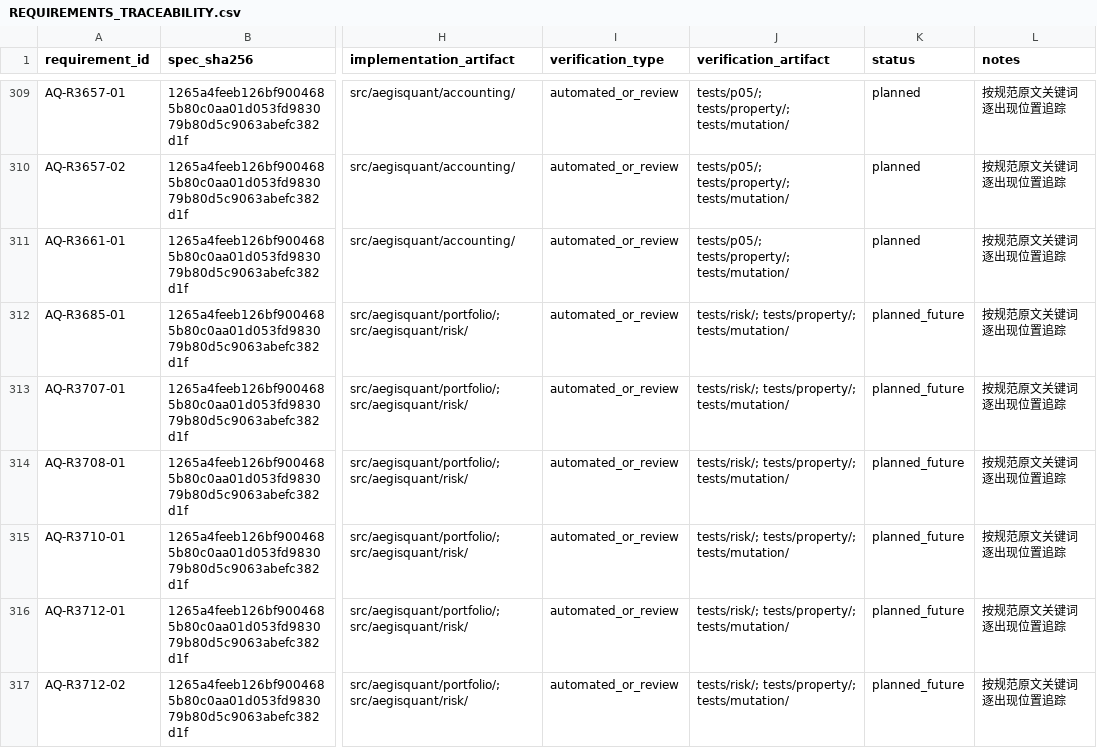
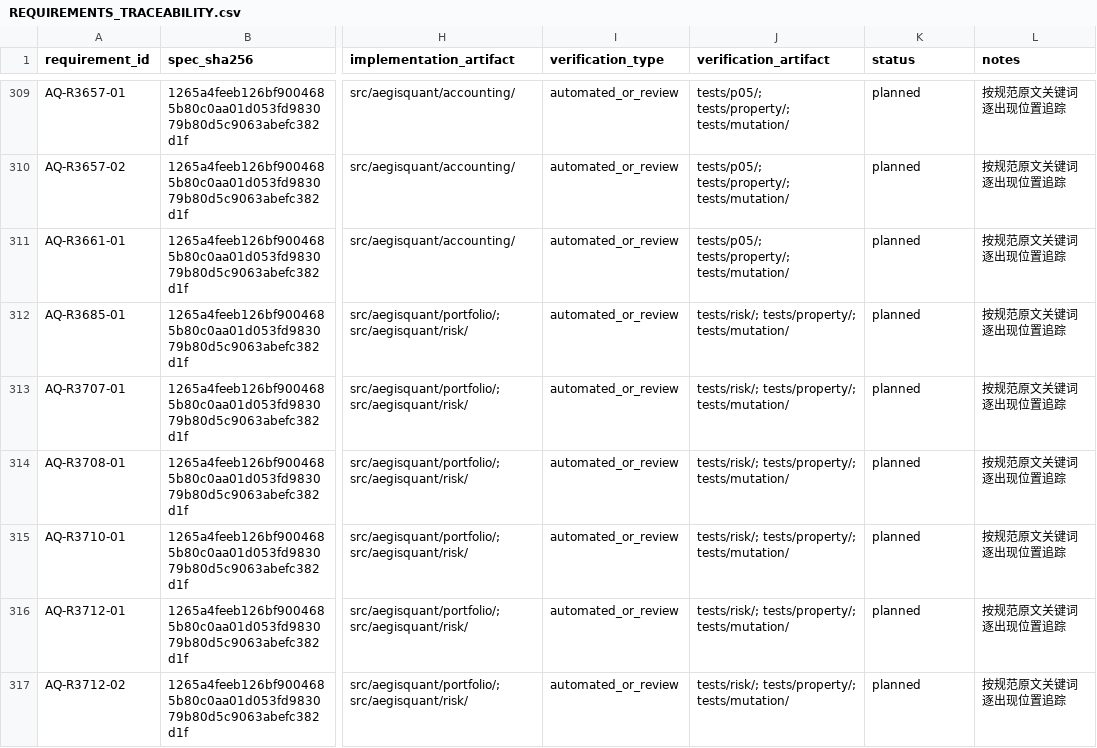
Before and after one commit to tORHANSxd/AegisQuant, a CSV file: state/REQUIREMENTS_TRACEABILITY.csv, drawn as a sheet; only a part is shown, gaps mark what is left out; the diff covers the shown part only; the diff names each change by its address in the sheet, - before the commit and + after, or states it on an @@ line.

```diff
--- a/state/REQUIREMENTS_TRACEABILITY.csv
+++ b/state/REQUIREMENTS_TRACEABILITY.csv
-K312:K317 (status): planned_future
+K312:K317 (status): planned
```
Also changed, not shown: 16 edited cells elsewhere in this file, 49 other files.
